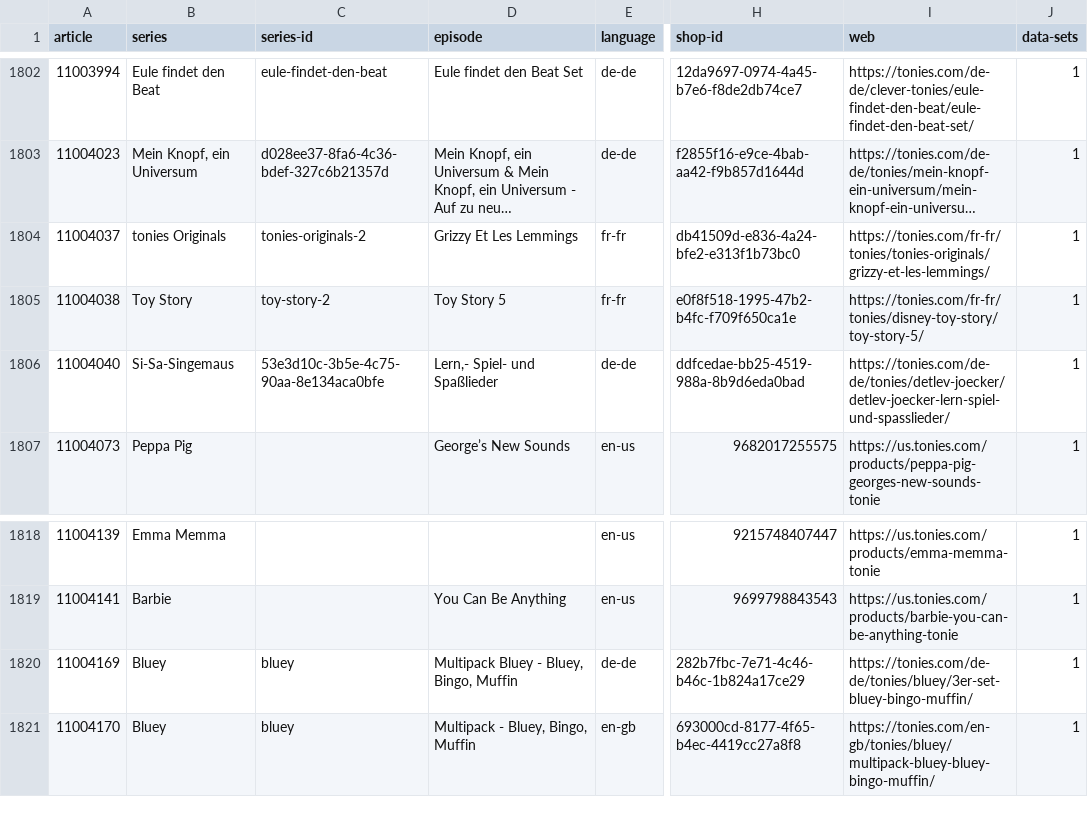
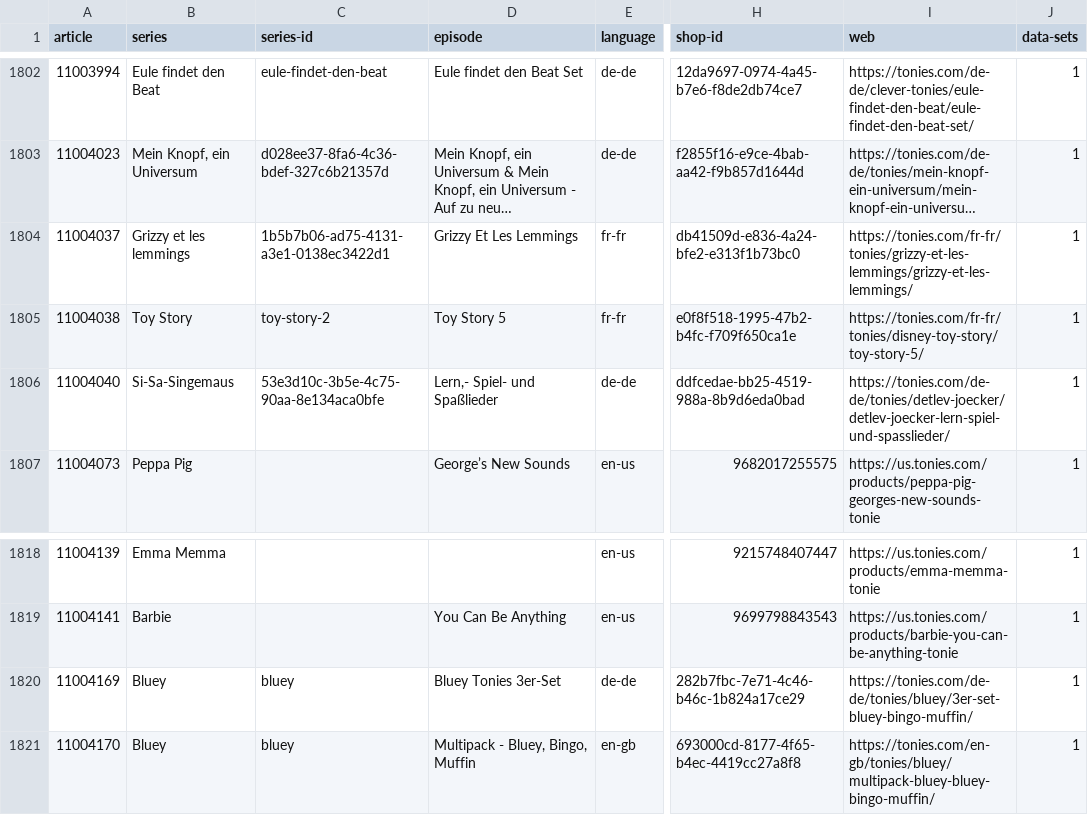
Before and after one commit to toniebox-reverse-engineering/tonies-json, a CSV file: stats/stats-noconfidence-stock-by-article.csv, drawn as a sheet; only a part is shown, gaps mark what is left out; long unchanged cells end in …; the diff names each change by its address in the sheet, - before the commit and + after, or states it on an @@ line.

```diff
--- a/stats/stats-noconfidence-stock-by-article.csv
+++ b/stats/stats-noconfidence-stock-by-article.csv
-B1804 (series): tonies Originals
+B1804 (series): Grizzy et les lemmings
-C1804 (series-id): tonies-originals-2
+C1804 (series-id): 1b5b7b06-ad75-4131-a3e1-0138ec3422d1
-I1804 (web): https://tonies.com/fr-fr/tonies/tonies-originals/grizzy-et-les-lemmings/
+I1804 (web): https://tonies.com/fr-fr/tonies/grizzy-et-les-lemmings/grizzy-et-les-lemmings/
-D1820 (episode): Multipack Bluey - Bluey, Bingo, Muffin
+D1820 (episode): Bluey Tonies 3er-Set
```
Also changed, not shown: stats/stats-by-article.fr-fr.csv, stats/stats-noconfidence-stock-by-article.de-de.csv, 5 other files.
